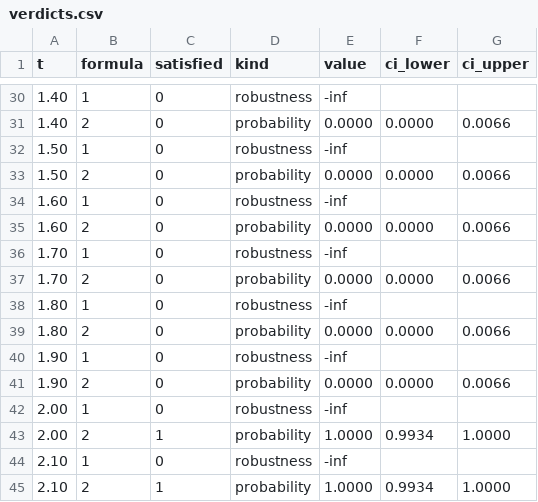
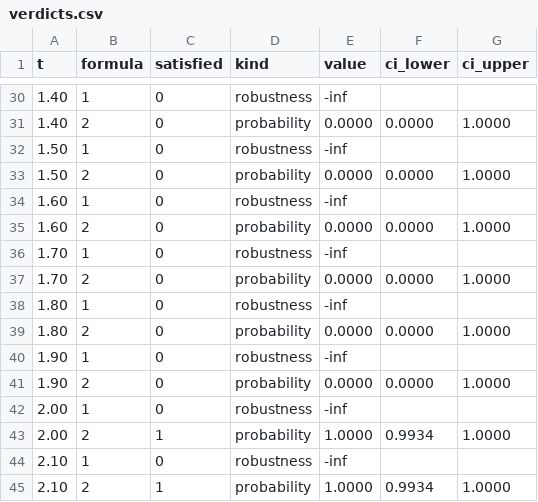
Before and after one commit to sedislab/SENTIL, a CSV file: experiments/apollo_cyber_monitoring/results/verdicts.csv, drawn as a sheet; only a part is shown, gaps mark what is left out; the diff covers the shown part only.

```diff
--- a/experiments/apollo_cyber_monitoring/results/verdicts.csv
+++ b/experiments/apollo_cyber_monitoring/results/verdicts.csv
@@ -30,13 +30,13 @@ t,formula,satisfied,kind,value,ci_lower,ci_upper
 1.40,1,0,robustness,-inf,,
-1.40,2,0,probability,0.0000,0.0000,0.0066
+1.40,2,0,probability,0.0000,0.0000,1.0000
 1.50,1,0,robustness,-inf,,
-1.50,2,0,probability,0.0000,0.0000,0.0066
+1.50,2,0,probability,0.0000,0.0000,1.0000
 1.60,1,0,robustness,-inf,,
-1.60,2,0,probability,0.0000,0.0000,0.0066
+1.60,2,0,probability,0.0000,0.0000,1.0000
 1.70,1,0,robustness,-inf,,
-1.70,2,0,probability,0.0000,0.0000,0.0066
+1.70,2,0,probability,0.0000,0.0000,1.0000
 1.80,1,0,robustness,-inf,,
-1.80,2,0,probability,0.0000,0.0000,0.0066
+1.80,2,0,probability,0.0000,0.0000,1.0000
 1.90,1,0,robustness,-inf,,
-1.90,2,0,probability,0.0000,0.0000,0.0066
+1.90,2,0,probability,0.0000,0.0000,1.0000
 2.00,1,0,robustness,-inf,,
```
Also changed, not shown: 14 edited cells elsewhere in this file.
